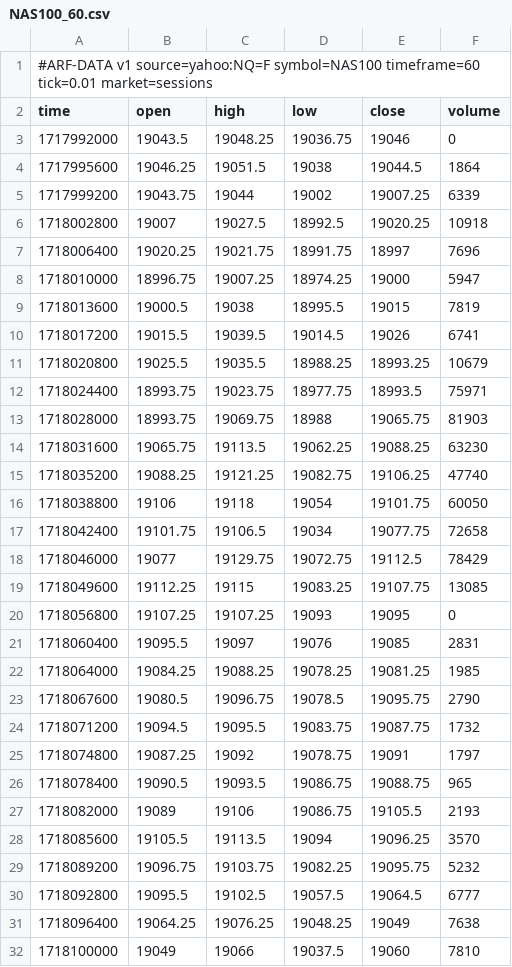
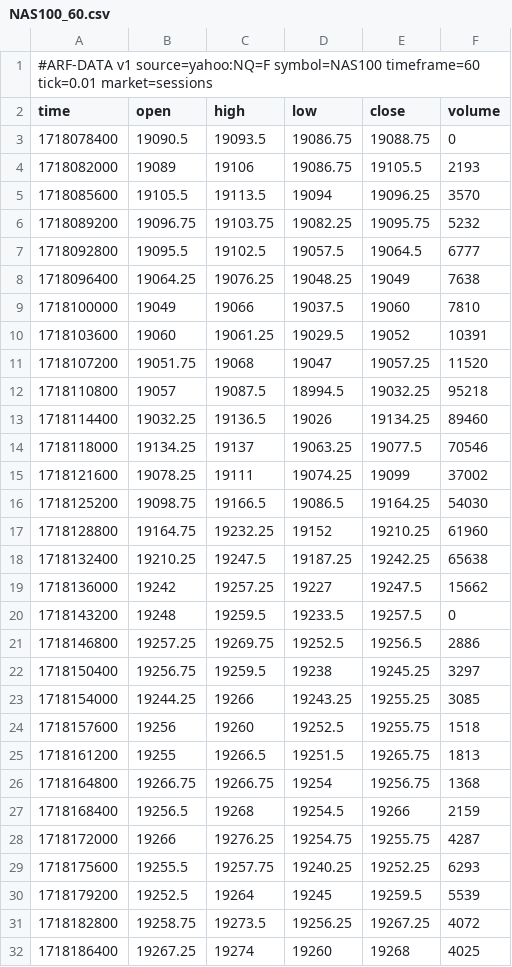
Before and after one commit to Dezmortual/Claude-, a CSV file: arf-os-studio/platform/data/NAS100_60.csv, drawn as a sheet; only a part is shown; the shorter side is filled out with more unchanged rows; the diff covers the shown part only.

```diff
--- a/arf-os-studio/platform/data/NAS100_60.csv
+++ b/arf-os-studio/platform/data/NAS100_60.csv
@@ -2,26 +2,3 @@
 time,open,high,low,close,volume
-1717992000,19043.5,19048.25,19036.75,19046,0
-1717995600,19046.25,19051.5,19038,19044.5,1864
-1717999200,19043.75,19044,19002,19007.25,6339
-1718002800,19007,19027.5,18992.5,19020.25,10918
-1718006400,19020.25,19021.75,18991.75,18997,7696
-1718010000,18996.75,19007.25,18974.25,19000,5947
-1718013600,19000.5,19038,18995.5,19015,7819
-1718017200,19015.5,19039.5,19014.5,19026,6741
-1718020800,19025.5,19035.5,18988.25,18993.25,10679
-1718024400,18993.75,19023.75,18977.75,18993.5,75971
-1718028000,18993.75,19069.75,18988,19065.75,81903
-1718031600,19065.75,19113.5,19062.25,19088.25,63230
-1718035200,19088.25,19121.25,19082.75,19106.25,47740
-1718038800,19106,19118,19054,19101.75,60050
-1718042400,19101.75,19106.5,19034,19077.75,72658
-1718046000,19077,19129.75,19072.75,19112.5,78429
-1718049600,19112.25,19115,19083.25,19107.75,13085
-1718056800,19107.25,19107.25,19093,19095,0
-1718060400,19095.5,19097,19076,19085,2831
-1718064000,19084.25,19088.25,19078.25,19081.25,1985
-1718067600,19080.5,19096.75,19078.5,19095.75,2790
-1718071200,19094.5,19095.5,19083.75,19087.75,1732
-1718074800,19087.25,19092,19078.75,19091,1797
-1718078400,19090.5,19093.5,19086.75,19088.75,965
+1718078400,19090.5,19093.5,19086.75,19088.75,0
 1718082000,19089,19106,19086.75,19105.5,2193
```
Also changed, not shown: 8 added rows elsewhere in this file, arf-os-studio/platform/data/AUDUSD_60.csv, arf-os-studio/platform/data/EURUSD_60.csv, 52 other files.
